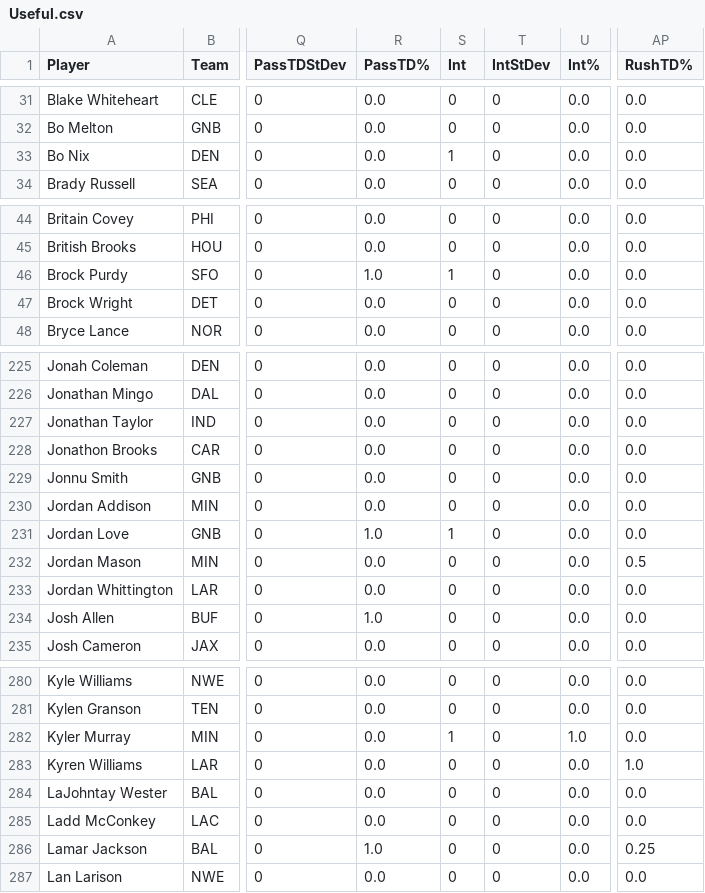
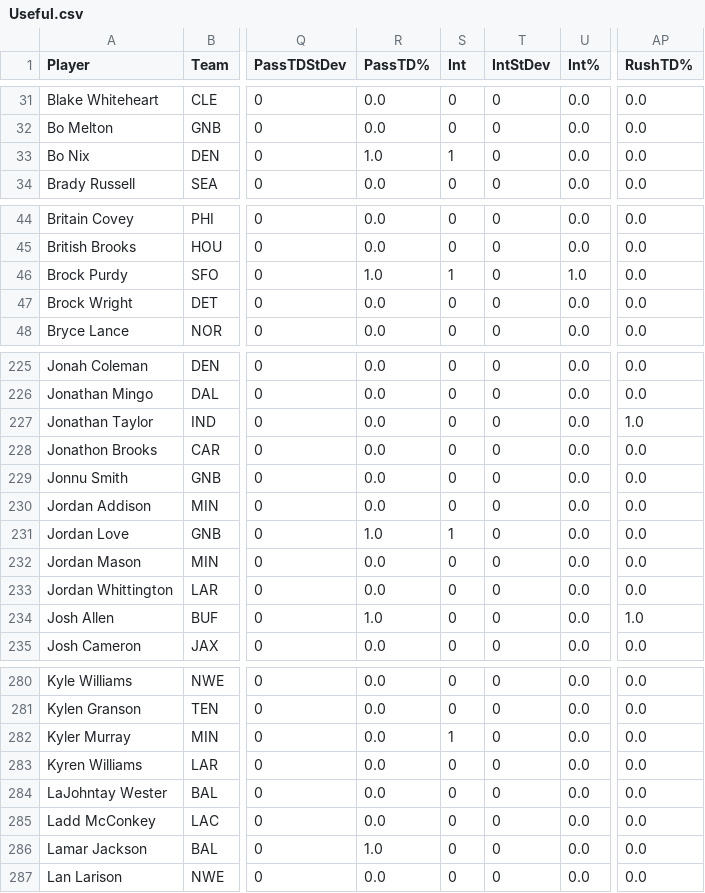
Before and after one commit to arahe1/WebProjects, a CSV file: CSVs/Useful.csv, drawn as a sheet; only a part is shown, gaps mark what is left out; the diff covers the shown part only; the diff names each change by its address in the sheet, - before the commit and + after, or states it on an @@ line.

```diff
--- a/CSVs/Useful.csv
+++ b/CSVs/Useful.csv
-R33 (PassTD%): 0.0
+R33 (PassTD%): 1.0
-U46 (Int%): 0.0
+U46 (Int%): 1.0
-AP227 (RushTD%): 0.0
+AP227 (RushTD%): 1.0
-AP232 (RushTD%): 0.5
+AP232 (RushTD%): 0.0
-AP234 (RushTD%): 0.0
+AP234 (RushTD%): 1.0
-U282 (Int%): 1.0
+U282 (Int%): 0.0
-AP283 (RushTD%): 1.0
+AP283 (RushTD%): 0.0
-AP286 (RushTD%): 0.25
+AP286 (RushTD%): 0.0
```
Also changed, not shown: 28 edited cells elsewhere in this file, 2 other files.
